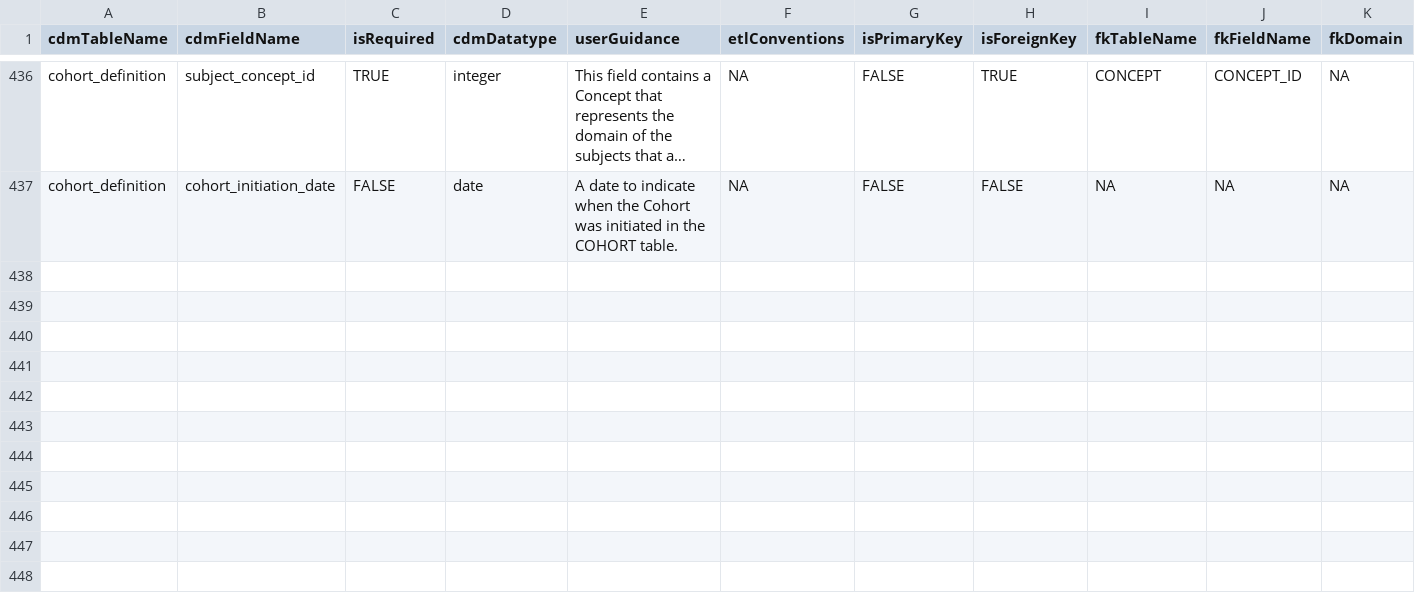
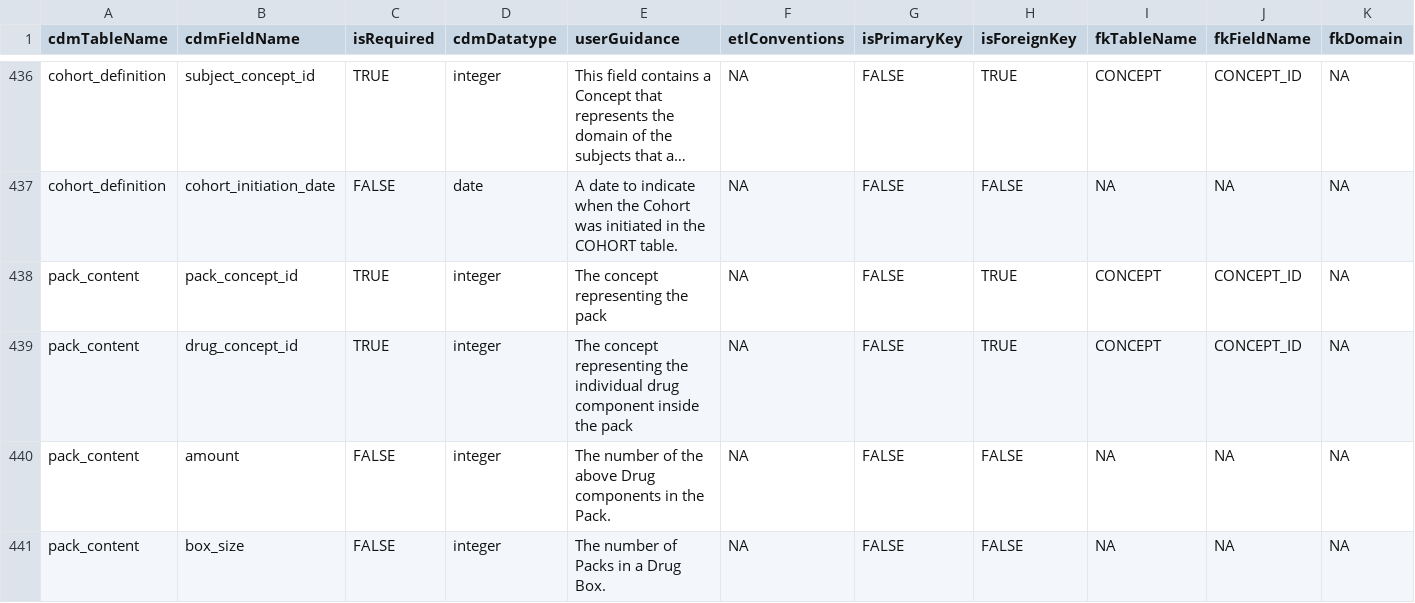
Before and after one commit to OHDSI/CommonDataModel, a CSV file: inst/csv/OMOP_CDMv5.5_Field_Level.csv, drawn as a sheet; only a part is shown, gaps mark what is left out; long unchanged cells end in …; rows hold the shown columns only; the diff names each change by its address in the sheet, - before the commit and + after, or states it on an @@ line.

```diff
--- a/inst/csv/OMOP_CDMv5.5_Field_Level.csv
+++ b/inst/csv/OMOP_CDMv5.5_Field_Level.csv
+row 438: pack_content | pack_concept_id | TRUE | integer | The concept representing the pack | NA | FALSE | TRUE | CONCEPT | CONCEPT_ID | NA
+row 439: pack_content | drug_concept_id | TRUE | integer | The concept representing the individual drug component inside the pack | NA | FALSE | TRUE | CONCEPT | CONCEPT_ID | NA
+row 440: pack_content | amount | FALSE | integer | The number of the above Drug components in the Pack. | NA | FALSE | FALSE | NA | NA | NA
+row 441: pack_content | box_size | FALSE | integer | The number of Packs in a Drug Box. | NA | FALSE | FALSE | NA | NA | NA
```
Also changed, not shown: inst/csv/OMOP_CDMv5.5_Table_Level.csv.
